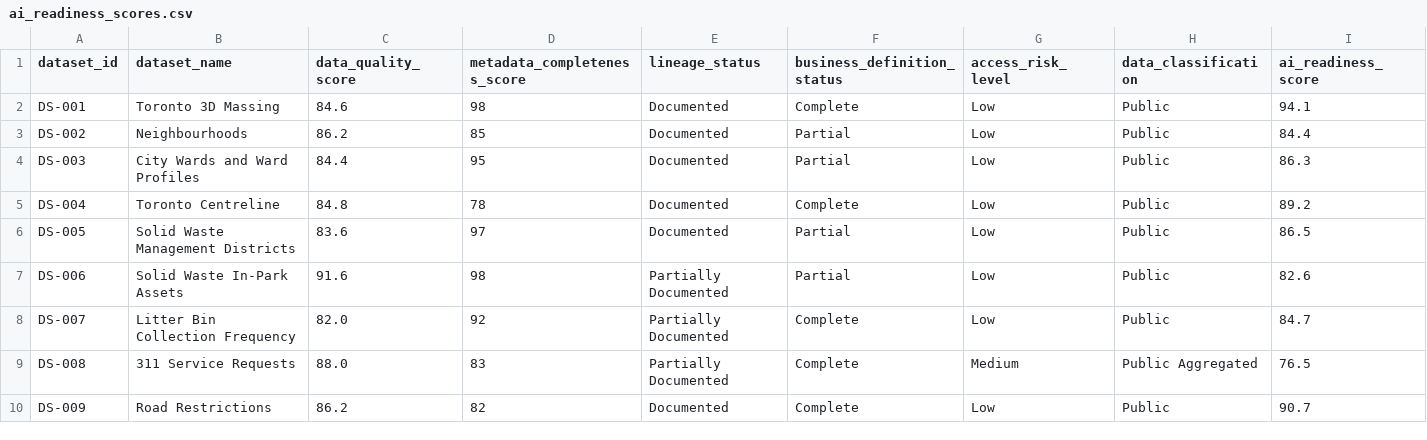
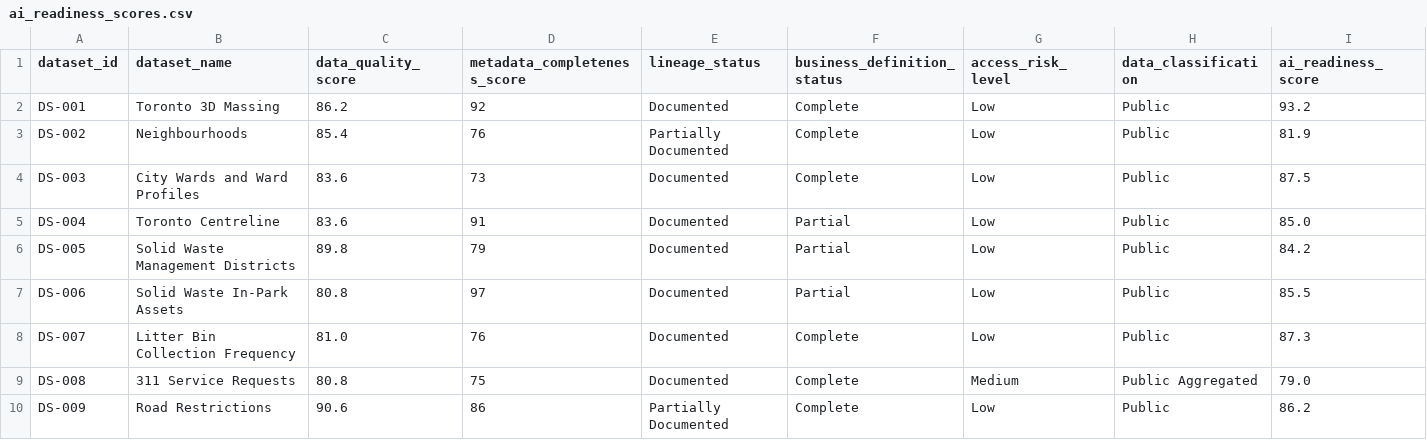
Before and after one commit to simasaadi/urban-data-governance-digital-twin, a CSV file: data/synthetic/ai_readiness_scores.csv, drawn as a sheet; only a part is shown; the diff covers the shown part only; the diff names each change by its address in the sheet, - before the commit and + after, or states it on an @@ line.

```diff
--- a/data/synthetic/ai_readiness_scores.csv
+++ b/data/synthetic/ai_readiness_scores.csv
-C2 (data_quality_score): 84.6
+C2 (data_quality_score): 86.2
-D2 (metadata_completeness_score): 98
+D2 (metadata_completeness_score): 92
-I2 (ai_readiness_score): 94.1
+I2 (ai_readiness_score): 93.2
-C3 (data_quality_score): 86.2
+C3 (data_quality_score): 85.4
-D3 (metadata_completeness_score): 85
+D3 (metadata_completeness_score): 76
-E3 (lineage_status): Documented
+E3 (lineage_status): Partially Documented
-F3:F4 (business_definition_status): Partial
+F3:F4 (business_definition_status): Complete
-I3 (ai_readiness_score): 84.4
+I3 (ai_readiness_score): 81.9
-C4 (data_quality_score): 84.4
+C4 (data_quality_score): 83.6
-D4 (metadata_completeness_score): 95
+D4 (metadata_completeness_score): 73
-I4 (ai_readiness_score): 86.3
+I4 (ai_readiness_score): 87.5
-C5 (data_quality_score): 84.8
+C5 (data_quality_score): 83.6
-D5 (metadata_completeness_score): 78
+D5 (metadata_completeness_score): 91
-F5 (business_definition_status): Complete
+F5 (business_definition_status): Partial
-I5 (ai_readiness_score): 89.2
+I5 (ai_readiness_score): 85.0
-C6 (data_quality_score): 83.6
+C6 (data_quality_score): 89.8
-D6 (metadata_completeness_score): 97
+D6 (metadata_completeness_score): 79
-I6 (ai_readiness_score): 86.5
+I6 (ai_readiness_score): 84.2
-C7 (data_quality_score): 91.6
+C7 (data_quality_score): 80.8
-D7 (metadata_completeness_score): 98
+D7 (metadata_completeness_score): 97
-E7:E9 (lineage_status): Partially Documented
+E7:E9 (lineage_status): Documented
-I7 (ai_readiness_score): 82.6
+I7 (ai_readiness_score): 85.5
-C8 (data_quality_score): 82.0
+C8 (data_quality_score): 81.0
-D8 (metadata_completeness_score): 92
+D8 (metadata_completeness_score): 76
-I8 (ai_readiness_score): 84.7
+I8 (ai_readiness_score): 87.3
-C9 (data_quality_score): 88.0
+C9 (data_quality_score): 80.8
-D9 (metadata_completeness_score): 83
+D9 (metadata_completeness_score): 75
-I9 (ai_readiness_score): 76.5
+I9 (ai_readiness_score): 79.0
-C10 (data_quality_score): 86.2
+C10 (data_quality_score): 90.6
-D10 (metadata_completeness_score): 82
+D10 (metadata_completeness_score): 86
-E10 (lineage_status): Documented
+E10 (lineage_status): Partially Documented
-I10 (ai_readiness_score): 90.7
+I10 (ai_readiness_score): 86.2
```
Also changed, not shown: 17 edited cells elsewhere in this file, data/synthetic/access_decision_log.csv, data/synthetic/data_issue_log.csv, 5 other files.
